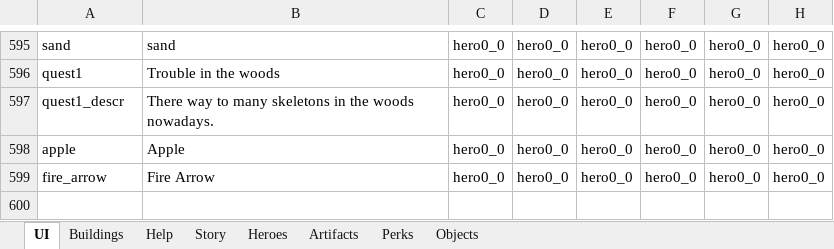
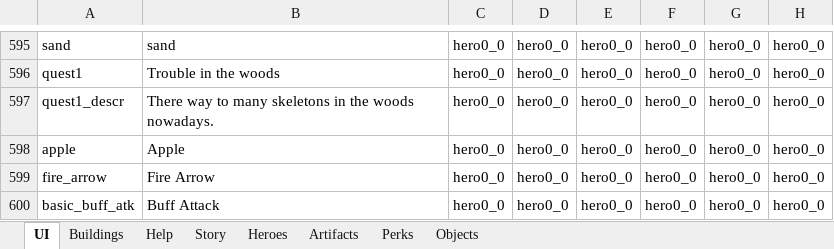
Before and after one commit to uberbax/AllForOne, an Excel workbook: Assets/StreamingAssets/loc.xlsx, sheet UI, drawn as a sheet; only a part is shown, gaps mark what is left out; values as stored, in another font and other column widths than the file's, no borders; the diff names each change by its address in the sheet, - before the commit and + after, or states it on an @@ line.

```diff
--- a/Assets/StreamingAssets/loc.xlsx (sheet UI)
+++ b/Assets/StreamingAssets/loc.xlsx (sheet UI)
+row 600: basic_buff_atk | Buff Attack | hero0_0 | hero0_0 | hero0_0 | hero0_0 | hero0_0 | hero0_0
```
Also changed, not shown: Assets/StreamingAssets/Config_exp.xlsx, 3 other files.
